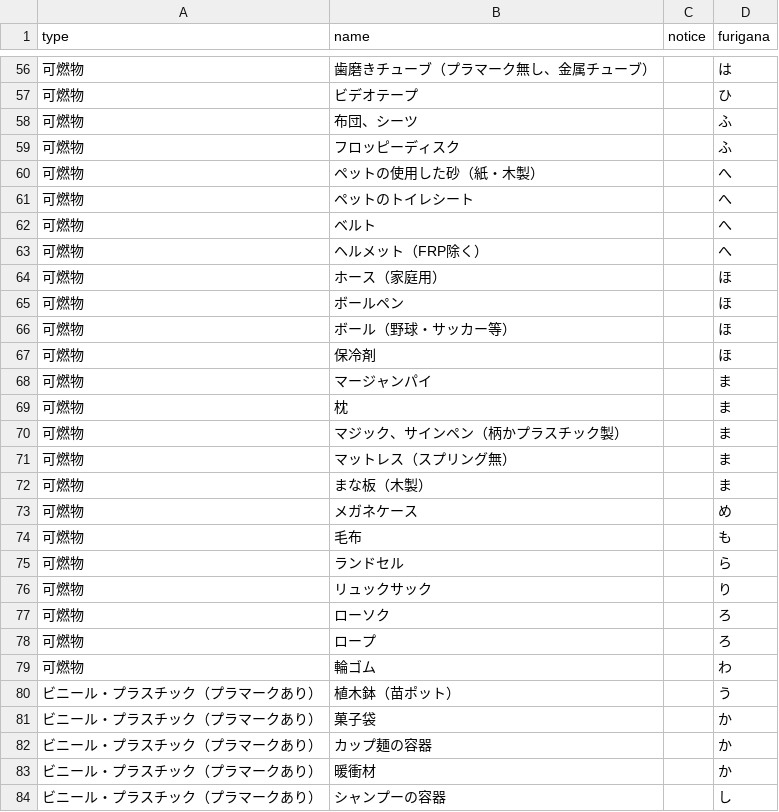
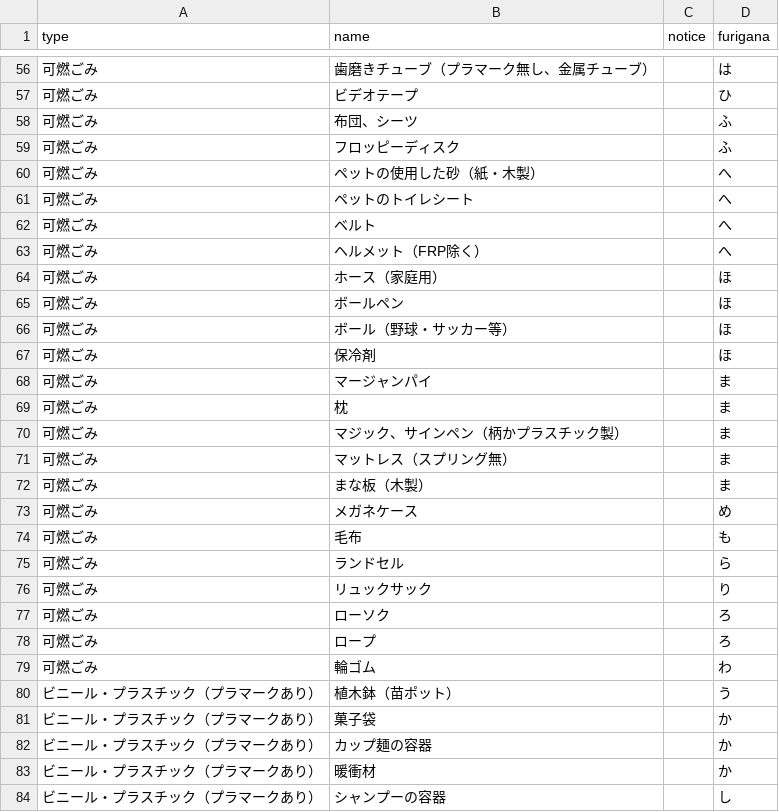
Before and after one commit to omaezakishi/5374, a CSV file: data/target.csv, drawn as a sheet; only a part is shown, gaps mark what is left out; the diff covers the shown part only.

```diff
--- a/data/target.csv
+++ b/data/target.csv
@@ -56,25 +56,25 @@ type,name,notice,furigana
-可燃物,歯磨きチューブ（プラマーク無し、金属チューブ）,,は
-可燃物,ビデオテープ,,ひ
-可燃物,布団、シーツ,,ふ
-可燃物,フロッピーディスク,,ふ
-可燃物,ペットの使用した砂（紙・木製）,,へ
-可燃物,ペットのトイレシート,,へ
-可燃物,ベルト,,へ
-可燃物,ヘルメット（FRP除く）,,へ
-可燃物,ホース（家庭用）,,ほ
-可燃物,ボールペン,,ほ
-可燃物,ボール（野球・サッカー等）,,ほ
-可燃物,保冷剤,,ほ
-可燃物,マージャンパイ,,ま
-可燃物,枕,,ま
-可燃物,マジック、サインペン（柄かプラスチック製）,,ま
-可燃物,マットレス（スプリング無）,,ま
-可燃物,まな板（木製）,,ま
-可燃物,メガネケース,,め
-可燃物,毛布,,も
-可燃物,ランドセル,,ら
-可燃物,リュックサック,,り
-可燃物,ローソク,,ろ
-可燃物,ロープ,,ろ
-可燃物,輪ゴム,,わ
+可燃ごみ,歯磨きチューブ（プラマーク無し、金属チューブ）,,は
+可燃ごみ,ビデオテープ,,ひ
+可燃ごみ,布団、シーツ,,ふ
+可燃ごみ,フロッピーディスク,,ふ
+可燃ごみ,ペットの使用した砂（紙・木製）,,へ
+可燃ごみ,ペットのトイレシート,,へ
+可燃ごみ,ベルト,,へ
+可燃ごみ,ヘルメット（FRP除く）,,へ
+可燃ごみ,ホース（家庭用）,,ほ
+可燃ごみ,ボールペン,,ほ
+可燃ごみ,ボール（野球・サッカー等）,,ほ
+可燃ごみ,保冷剤,,ほ
+可燃ごみ,マージャンパイ,,ま
+可燃ごみ,枕,,ま
+可燃ごみ,マジック、サインペン（柄かプラスチック製）,,ま
+可燃ごみ,マットレス（スプリング無）,,ま
+可燃ごみ,まな板（木製）,,ま
+可燃ごみ,メガネケース,,め
+可燃ごみ,毛布,,も
+可燃ごみ,ランドセル,,ら
+可燃ごみ,リュックサック,,り
+可燃ごみ,ローソク,,ろ
+可燃ごみ,ロープ,,ろ
+可燃ごみ,輪ゴム,,わ
 ビニール・プラスチック（プラマークあり）,植木鉢（苗ポット）,,う
```
Also changed, not shown: 4 added rows and 62 edited cells elsewhere in this file.
